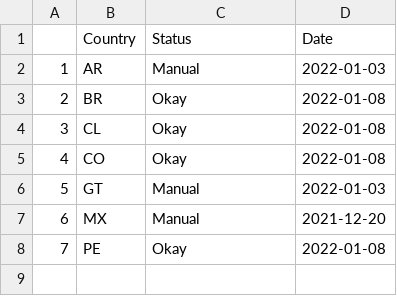
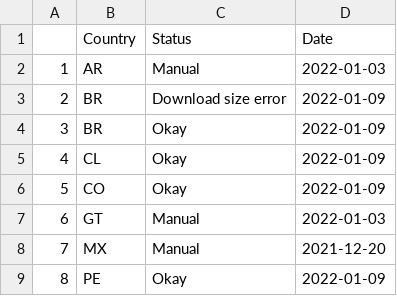
Before and after one commit to Drexel-UHC/salurbal_covid_dashboard, a CSV file: Clean/status_log.csv, drawn as a sheet; addresses are those after the commit; the diff names each change by its address in the sheet, - before the commit and + after, or states it on an @@ line.

Commit message:
Data Update - 01-09-2022

```diff
--- a/Clean/status_log.csv
+++ b/Clean/status_log.csv
+row 3: 2 | BR | Download size error | 2022-01-09
@@ column A renumbered from row 4 down @@
-D4:D6 (Date): 2022-01-08
+D4:D6 (Date): 2022-01-09
-D9 (Date): 2022-01-08
+D9 (Date): 2022-01-09
```
Also changed, not shown: Outputs/SALURBAL_COVID19_cumulative_cases_death.csv, 8 other files.
